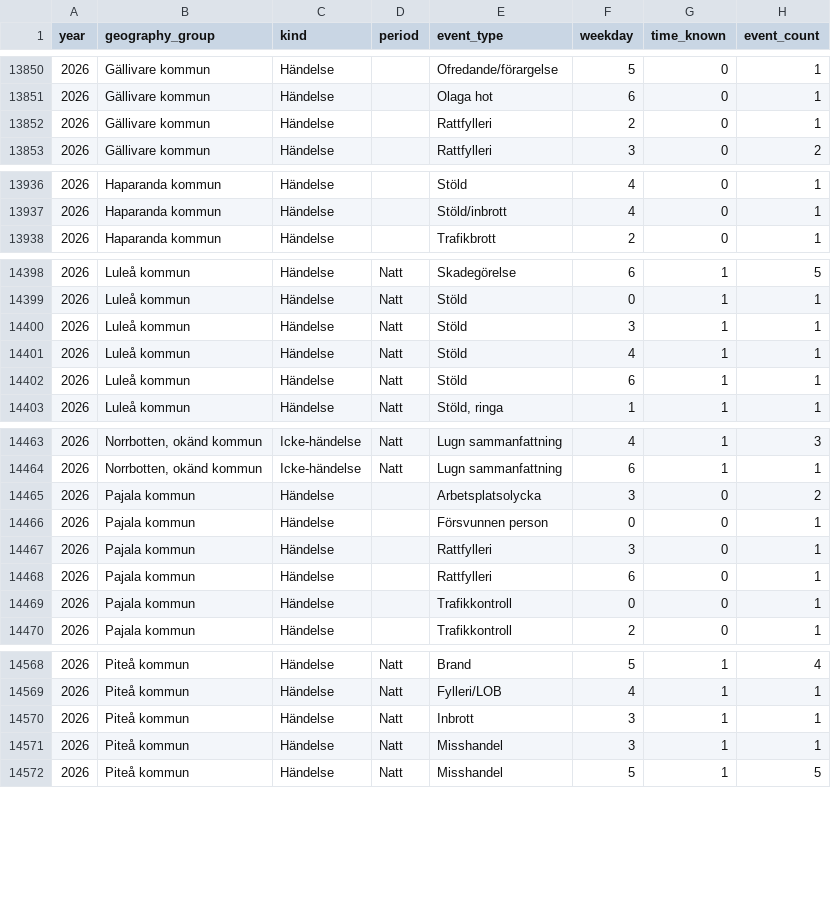
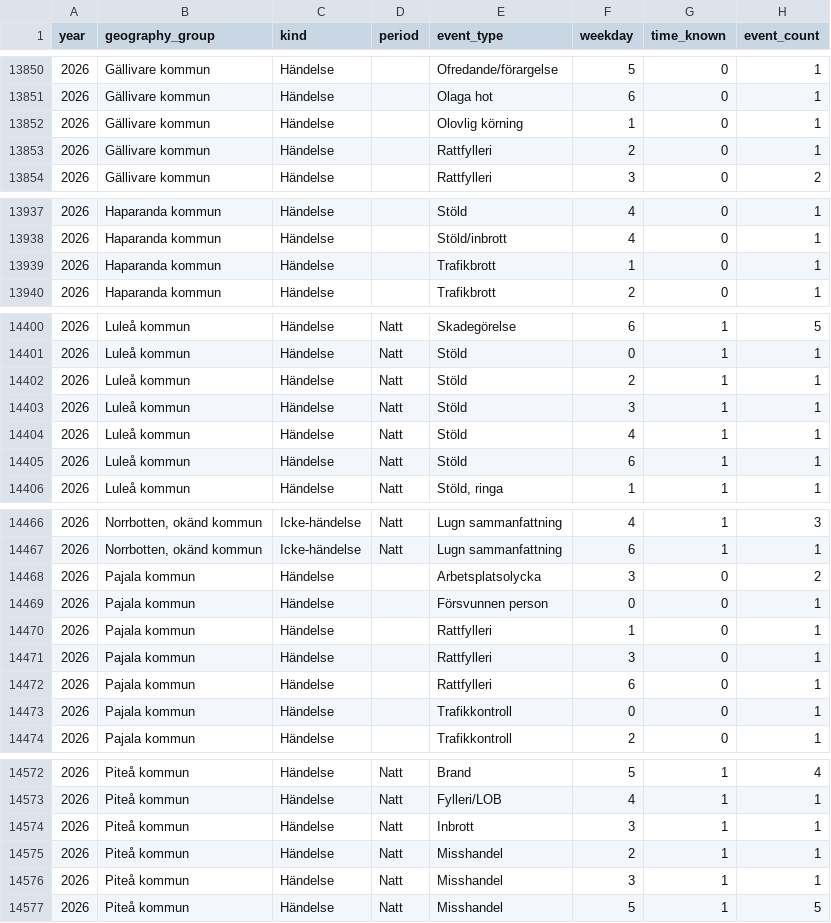
Before and after one commit to Lulea-statistik/Lulea-polishandelser, a CSV file: data/weekday_period_observations.csv, drawn as a sheet; only a part is shown, gaps mark what is left out; the diff covers the shown part only.

```diff
--- a/data/weekday_period_observations.csv
+++ b/data/weekday_period_observations.csv
@@ -13851,2 +13851,3 @@ year,geography_group,kind,period,event_type,weekday,time_known,event_count
 2026,Gällivare kommun,Händelse,,Olaga hot,6,0,1
+2026,Gällivare kommun,Händelse,,Olovlig körning,1,0,1
 2026,Gällivare kommun,Händelse,,Rattfylleri,2,0,1
@@ -13937,2 +13938,3 @@ year,geography_group,kind,period,event_type,weekday,time_known,event_count
 2026,Haparanda kommun,Händelse,,Stöld/inbrott,4,0,1
+2026,Haparanda kommun,Händelse,,Trafikbrott,1,0,1
 2026,Haparanda kommun,Händelse,,Trafikbrott,2,0,1
@@ -14399,2 +14401,3 @@ year,geography_group,kind,period,event_type,weekday,time_known,event_count
 2026,Luleå kommun,Händelse,Natt,Stöld,0,1,1
+2026,Luleå kommun,Händelse,Natt,Stöld,2,1,1
 2026,Luleå kommun,Händelse,Natt,Stöld,3,1,1
@@ -14466,2 +14469,3 @@ year,geography_group,kind,period,event_type,weekday,time_known,event_count
 2026,Pajala kommun,Händelse,,Försvunnen person,0,0,1
+2026,Pajala kommun,Händelse,,Rattfylleri,1,0,1
 2026,Pajala kommun,Händelse,,Rattfylleri,3,0,1
@@ -14570,2 +14574,3 @@ year,geography_group,kind,period,event_type,weekday,time_known,event_count
 2026,Piteå kommun,Händelse,Natt,Inbrott,3,1,1
+2026,Piteå kommun,Händelse,Natt,Misshandel,2,1,1
 2026,Piteå kommun,Händelse,Natt,Misshandel,3,1,1
```
Also changed, not shown: 2 edited cells elsewhere in this file, data/expanded_monthly_summary.csv, data/monthly_summary.csv, 27 other files.
